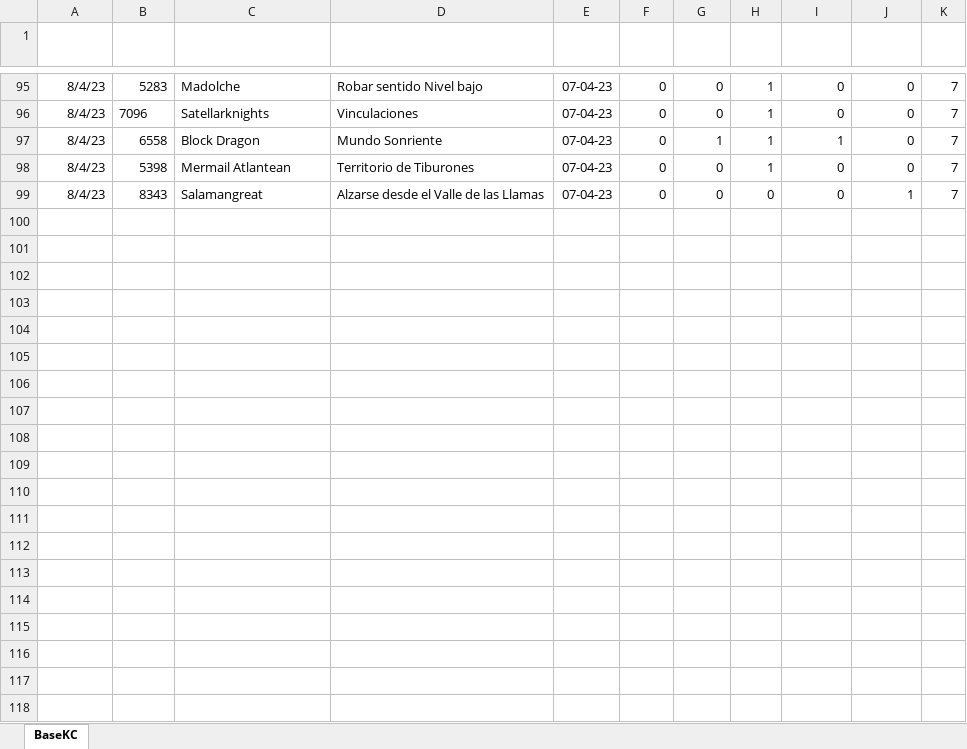
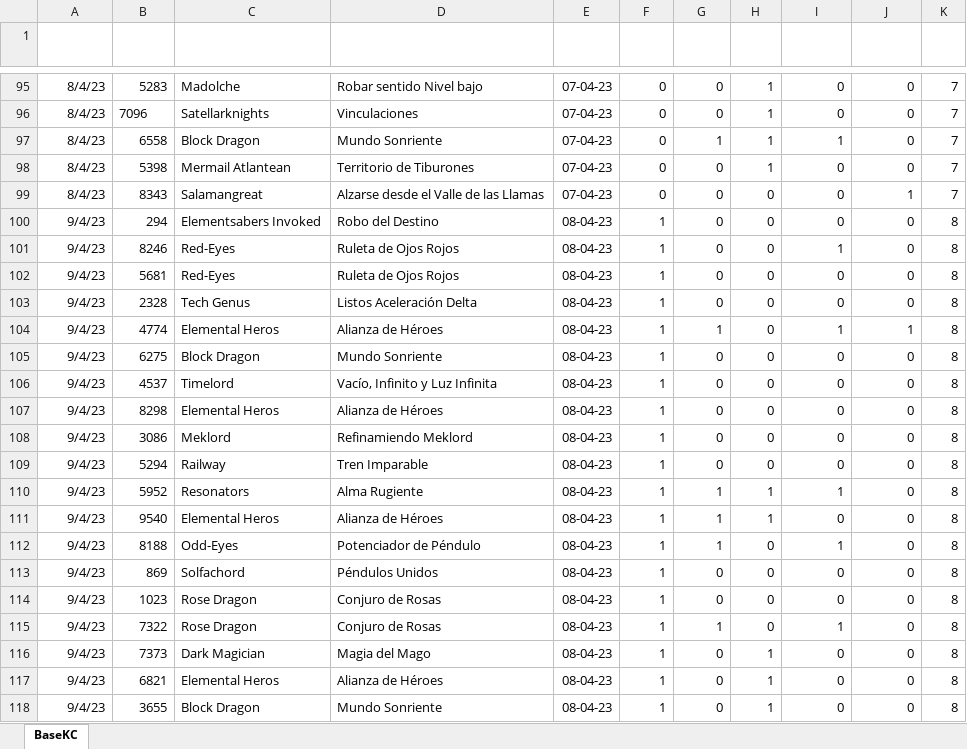
Before and after one commit to luceldasilva/report-kc-april-23, an Excel workbook: kcapril23.xlsx, sheet BaseKC, drawn as a sheet; only a part is shown, gaps mark what is left out; values as stored, in another font and other column widths than the file's, no borders; table styles not drawn; the diff covers the shown part only; the diff names each change by its address in the sheet, - before the commit and + after, or states it on an @@ line.

Commit message:
datos del dia 9-04

```diff
--- a/kcapril23.xlsx (sheet BaseKC)
+++ b/kcapril23.xlsx (sheet BaseKC)
+row 100: 9/4/23 | 294 | Elementsabers Invoked | Robo del Destino | 08-04-23 | 1 | 0 | 0 | 0 | 0 | 8
+row 101: 9/4/23 | 8246 | Red-Eyes | Ruleta de Ojos Rojos | 08-04-23 | 1 | 0 | 0 | 1 | 0 | 8
+row 102: 9/4/23 | 5681 | Red-Eyes | Ruleta de Ojos Rojos | 08-04-23 | 1 | 0 | 0 | 0 | 0 | 8
+row 103: 9/4/23 | 2328 | Tech Genus | Listos Aceleración Delta | 08-04-23 | 1 | 0 | 0 | 0 | 0 | 8
+row 104: 9/4/23 | 4774 | Elemental Heros | Alianza de Héroes | 08-04-23 | 1 | 1 | 0 | 1 | 1 | 8
+row 105: 9/4/23 | 6275 | Block Dragon | Mundo Sonriente | 08-04-23 | 1 | 0 | 0 | 0 | 0 | 8
+row 106: 9/4/23 | 4537 | Timelord | Vacío, Infinito y Luz Infinita | 08-04-23 | 1 | 0 | 0 | 0 | 0 | 8
+row 107: 9/4/23 | 8298 | Elemental Heros | Alianza de Héroes | 08-04-23 | 1 | 0 | 0 | 0 | 0 | 8
+row 108: 9/4/23 | 3086 | Meklord | Refinamiendo Meklord | 08-04-23 | 1 | 0 | 0 | 0 | 0 | 8
+row 109: 9/4/23 | 5294 | Railway | Tren Imparable | 08-04-23 | 1 | 0 | 0 | 0 | 0 | 8
+row 110: 9/4/23 | 5952 | Resonators | Alma Rugiente | 08-04-23 | 1 | 1 | 1 | 1 | 0 | 8
+row 111: 9/4/23 | 9540 | Elemental Heros | Alianza de Héroes | 08-04-23 | 1 | 1 | 1 | 0 | 0 | 8
+row 112: 9/4/23 | 8188 | Odd-Eyes | Potenciador de Péndulo | 08-04-23 | 1 | 1 | 0 | 1 | 0 | 8
+row 113: 9/4/23 | 869 | Solfachord | Péndulos Unidos | 08-04-23 | 1 | 0 | 0 | 0 | 0 | 8
+row 114: 9/4/23 | 1023 | Rose Dragon | Conjuro de Rosas | 08-04-23 | 1 | 0 | 0 | 0 | 0 | 8
+row 115: 9/4/23 | 7322 | Rose Dragon | Conjuro de Rosas | 08-04-23 | 1 | 1 | 0 | 1 | 0 | 8
+row 116: 9/4/23 | 7373 | Dark Magician | Magia del Mago | 08-04-23 | 1 | 0 | 1 | 0 | 0 | 8
+row 117: 9/4/23 | 6821 | Elemental Heros | Alianza de Héroes | 08-04-23 | 1 | 0 | 1 | 0 | 0 | 8
+row 118: 9/4/23 | 3655 | Block Dragon | Mundo Sonriente | 08-04-23 | 1 | 0 | 1 | 0 | 0 | 8
```
Also changed, not shown: 48 added rows and 1 edited cell elsewhere in this sheet.
